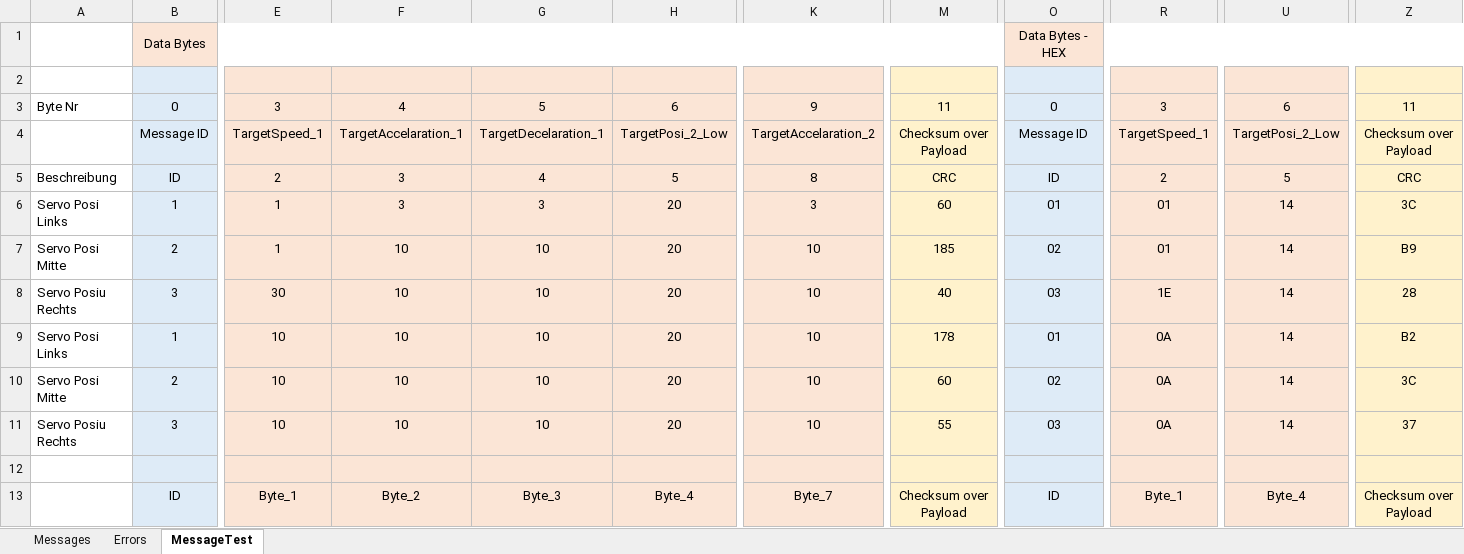
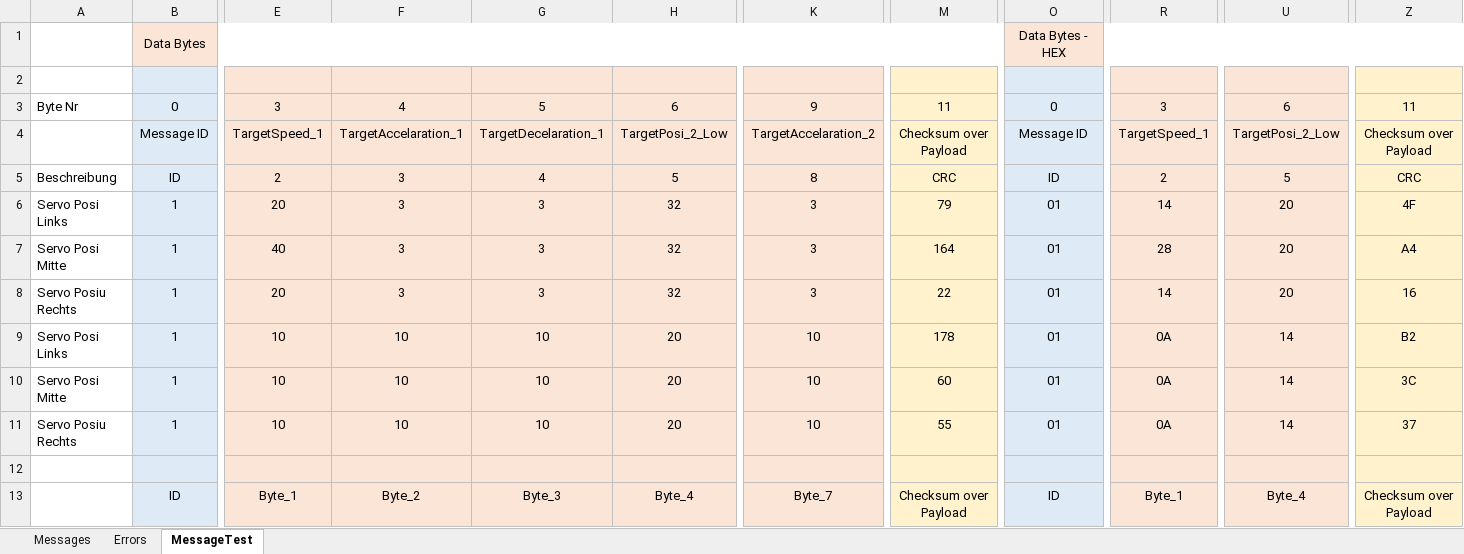
Before and after one commit to jaystar83/JujuBot_uC_A8, an Excel workbook: 01_Calculations and Definitions/Message Definitions.xlsx, sheet MessageTest, drawn as a sheet; only a part is shown, gaps mark what is left out; values as stored, in another font and other column widths than the file's, no borders; the diff covers the shown part only; the diff names each change by its address in the sheet, - before the commit and + after, or states it on an @@ line.

Commit message:
Last adapptions befor test

```diff
--- a/01_Calculations and Definitions/Message Definitions.xlsx (sheet MessageTest)
+++ b/01_Calculations and Definitions/Message Definitions.xlsx (sheet MessageTest)
-E6: 1
+E6: 20
-H6:H8: 20
+H6:H8: 32
-M6: 60
+M6: 79
-R6: 01
+R6: 14
-U6:U8: 14
+U6:U8: 20
-Z6: 3C
+Z6: 4F
-B7: 2
+B7: 1
-E7: 1
+E7: 40
-F7:F8: 10
+F7:F8: 3
-G7:G8: 10
+G7:G8: 3
-K7:K8: 10
+K7:K8: 3
-M7: 185
+M7: 164
-O7: 02
+O7: 01
-R7: 01
+R7: 28
-Z7: B9
+Z7: A4
-B8: 3
+B8: 1
-E8: 30
+E8: 20
-M8: 40
+M8: 22
-O8: 03
+O8: 01
-R8: 1E
+R8: 14
-Z8: 28
+Z8: 16
-B10: 2
+B10: 1
-O10: 02
+O10: 01
-B11: 3
+B11: 1
-O11: 03
+O11: 01
```
Also changed, not shown: 12 edited cells elsewhere in this sheet, 4 other files.
